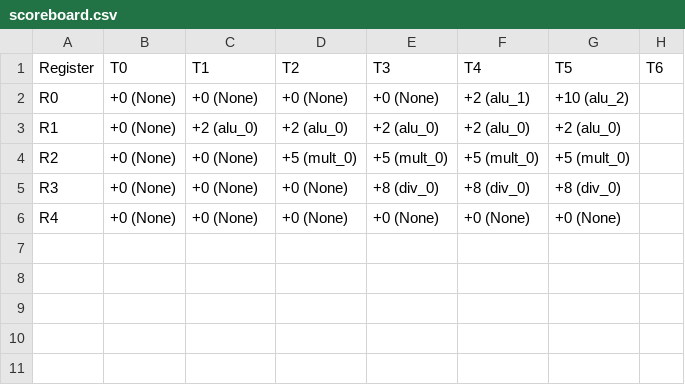
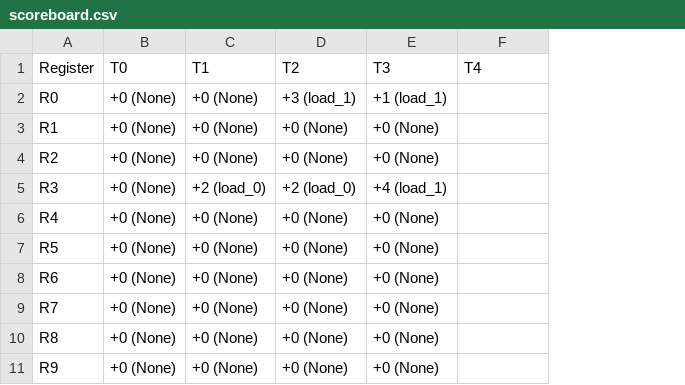
Before and after one commit to bellopsal/ChonosPlan, a CSV file: scoreboard.csv, drawn as a sheet; removed rows and columns are numbered as before the commit, all else as after; the diff names each change by its address in the sheet, - before the commit and + after, or states it on an @@ line.

```diff
--- a/scoreboard.csv
+++ b/scoreboard.csv
-column G (T5), rows 2-6: +10 (alu_2) | +2 (alu_0) | +5 (mult_0) | +8 (div_0) | +0 (None)
-column H (T6), empty
-D2 (T2): +0 (None)
+D2 (T2): +3 (load_1)
-E2 (T3): +0 (None)
+E2 (T3): +1 (load_1)
-F2 (T4): +2 (alu_1)
+F2 (T4): (empty)
-C3 (T1): +2 (alu_0)
+C3 (T1): +0 (None)
-D3 (T2): +2 (alu_0)
+D3 (T2): +0 (None)
-E3 (T3): +2 (alu_0)
+E3 (T3): +0 (None)
-F3 (T4): +2 (alu_0)
+F3 (T4): (empty)
-D4 (T2): +5 (mult_0)
+D4 (T2): +0 (None)
-E4 (T3): +5 (mult_0)
+E4 (T3): +0 (None)
-F4 (T4): +5 (mult_0)
+F4 (T4): (empty)
-C5 (T1): +0 (None)
+C5 (T1): +2 (load_0)
-D5 (T2): +0 (None)
+D5 (T2): +2 (load_0)
-E5 (T3): +8 (div_0)
+E5 (T3): +4 (load_1)
-F5 (T4): +8 (div_0)
+F5 (T4): (empty)
-F6 (T4): +0 (None)
+F6 (T4): (empty)
+row 7: R5 | +0 (None) | +0 (None) | +0 (None) | +0 (None)
+row 8: R6 | +0 (None) | +0 (None) | +0 (None) | +0 (None)
+row 9: R7 | +0 (None) | +0 (None) | +0 (None) | +0 (None)
+row 10: R8 | +0 (None) | +0 (None) | +0 (None) | +0 (None)
+row 11: R9 | +0 (None) | +0 (None) | +0 (None) | +0 (None)
```
Also changed, not shown: ss.csv, 10 other files.
